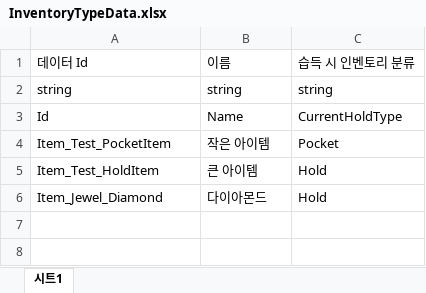
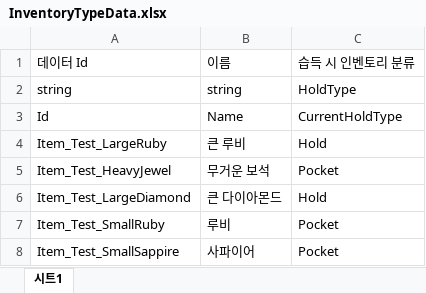
Before and after one commit to 6th-OzCooding/JewelThief, an Excel workbook: JsonConverter/ExcelFiles/InventoryTypeData.xlsx, sheet 시트1, drawn as a sheet; values as stored, in another font and other column widths than the file's, no borders; charts and pictures not drawn; removed rows and columns are numbered as before the commit, all else as after; the diff names each change by its address in the sheet, - before the commit and + after, or states it on an @@ line.

```diff
--- a/JsonConverter/ExcelFiles/InventoryTypeData.xlsx (sheet 시트1)
+++ b/JsonConverter/ExcelFiles/InventoryTypeData.xlsx (sheet 시트1)
-C2: string
+C2: HoldType
-row 4: Item_Test_PocketItem | 작은 아이템 | Pocket
-row 5: Item_Test_HoldItem | 큰 아이템 | Hold
+row 4: Item_Test_LargeRuby | 큰 루비 | Hold
+row 5: Item_Test_HeavyJewel | 무거운 보석 | Pocket
-A6: Item_Jewel_Diamond
+A6: Item_Test_LargeDiamond
-B6: 다이아몬드
+B6: 큰 다이아몬드
+row 7: Item_Test_SmallRuby | 루비 | Pocket
+row 8: Item_Test_SmallSappire | 사파이어 | Pocket
```
Also changed, not shown: charts or pictures, JsonConverter/ExcelFiles/ItemData.xlsx, 7 other files.
